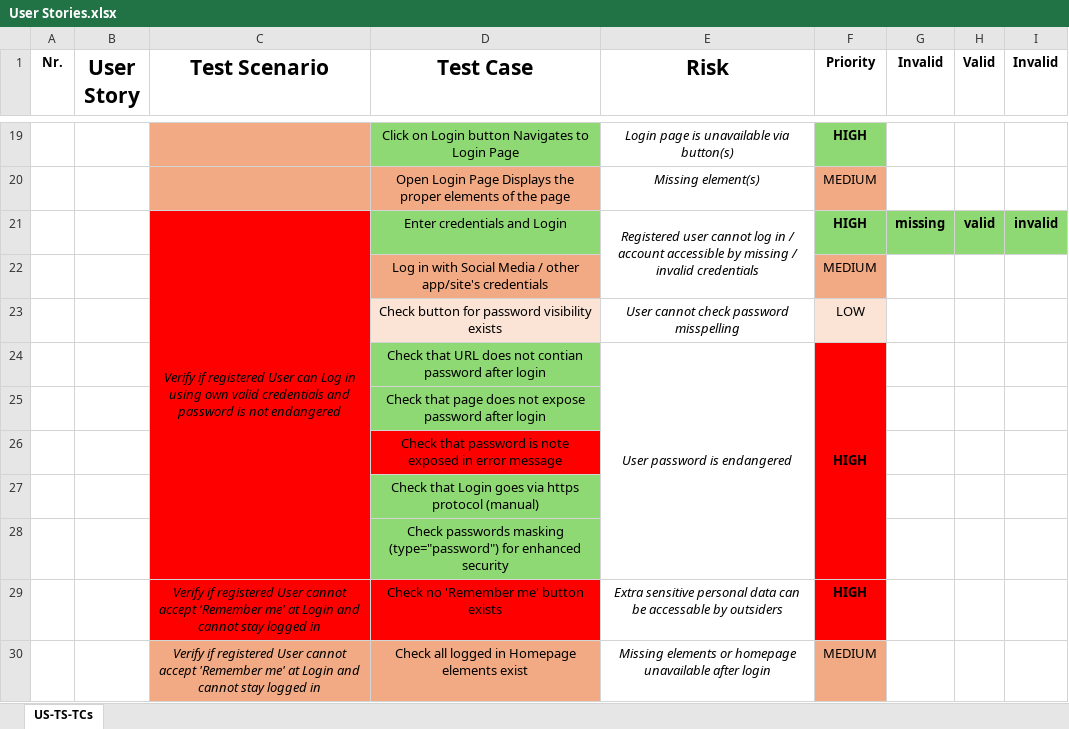
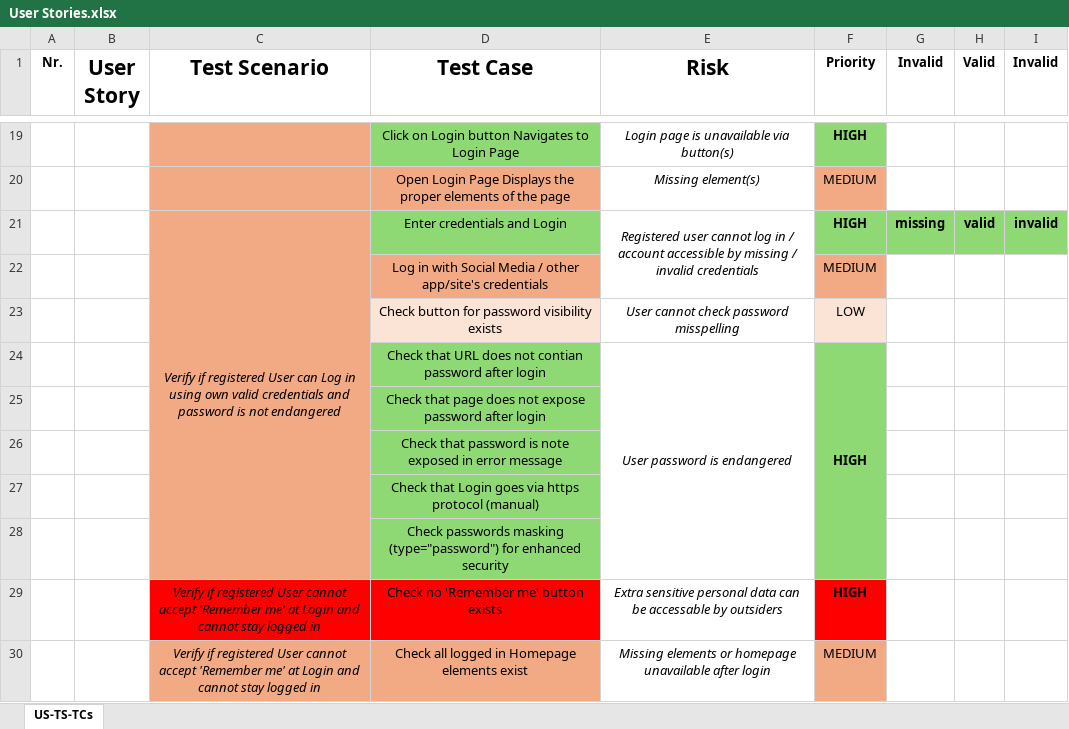
Before and after one commit to pasztorz/kdt-pom-Selenium-project, an Excel workbook: User Stories.xlsx, sheet US-TS-TCs, drawn as a sheet; only a part is shown, gaps mark what is left out; values as stored, in another font and other column widths than the file's, no borders; the diff names each change by its address in the sheet, - before the commit and + after, or states it on an @@ line.

Commit message:
add_passwordIsNotExposedInErrorMessagesTest()+connected_method+file

```diff
--- a/User Stories.xlsx (sheet US-TS-TCs)
+++ b/User Stories.xlsx (sheet US-TS-TCs)
-C21:C28 fill: #FF0000
+C21:C28 fill: #F2AA84
-F24:F28 fill: #FF0000
+F24:F28 fill: #8ED973
-D26 fill: #FF0000
+D26 fill: #8ED973
```
Also changed, not shown: 3 other files.
